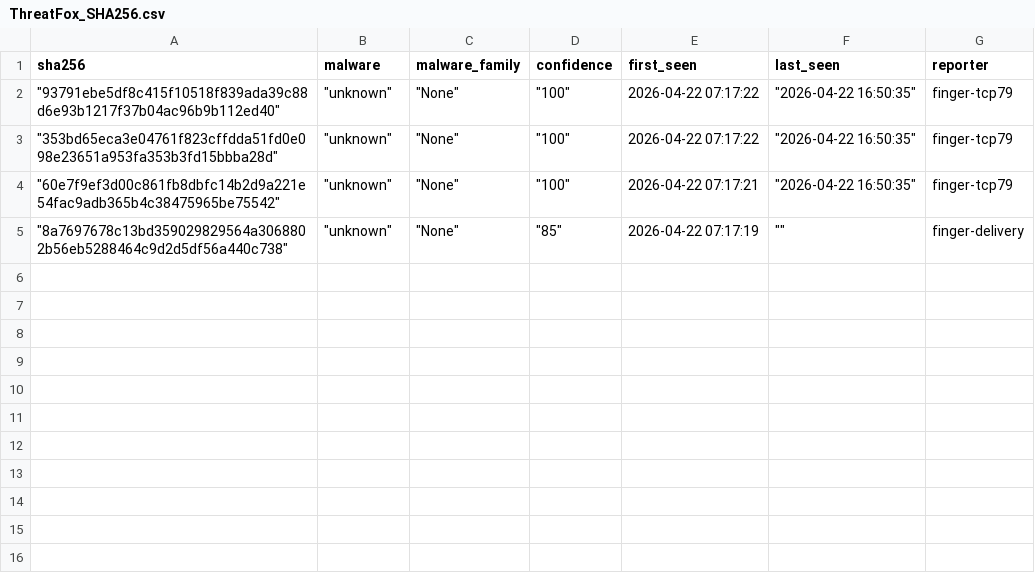
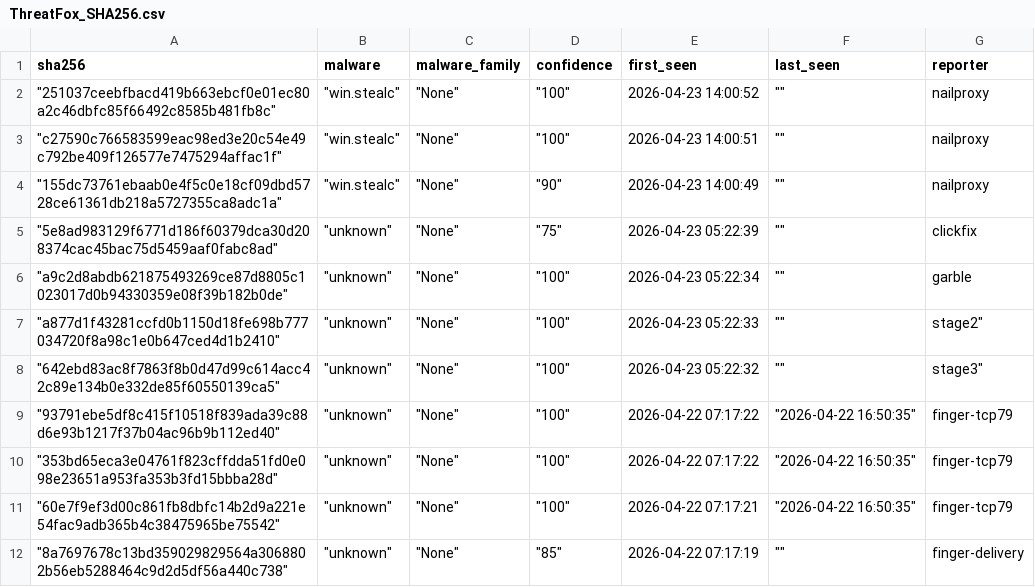
Before and after one commit to CyberArk0961/Threat-Fox-SHA256, a CSV file: output/ThreatFox_SHA256.csv, drawn as a sheet.

```diff
--- a/output/ThreatFox_SHA256.csv
+++ b/output/ThreatFox_SHA256.csv
@@ -1,2 +1,9 @@
 sha256,malware,malware_family,confidence,first_seen,last_seen,reporter
+"""251037ceebfbacd419b663ebcf0e01ec80a2c46dbfc85f66492c8585b481fb8c"""," ""win.stealc"""," ""None"""," ""100""",2026-04-23 14:00:52," """"",nailproxy
+"""c27590c766583599eac98ed3e20c54e49c792be409f126577e7475294affac1f"""," ""win.stealc"""," ""None"""," ""100""",2026-04-23 14:00:51," """"",nailproxy
+"""155dc73761ebaab0e4f5c0e18cf09dbd5728ce61361db218a5727355ca8adc1a"""," ""win.stealc"""," ""None"""," ""90""",2026-04-23 14:00:49," """"",nailproxy
+"""5e8ad983129f6771d186f60379dca30d208374cac45bac75d5459aaf0fabc8ad"""," ""unknown"""," ""None"""," ""75""",2026-04-23 05:22:39," """"",clickfix
+"""a9c2d8abdb621875493269ce87d8805c1023017d0b94330359e08f39b182b0de"""," ""unknown"""," ""None"""," ""100""",2026-04-23 05:22:34," """"",garble
+"""a877d1f43281ccfd0b1150d18fe698b777034720f8a98c1e0b647ced4d1b2410"""," ""unknown"""," ""None"""," ""100""",2026-04-23 05:22:33," """"","stage2"""
+"""642ebd83ac8f7863f8b0d47d99c614acc42c89e134b0e332de85f60550139ca5"""," ""unknown"""," ""None"""," ""100""",2026-04-23 05:22:32," """"","stage3"""
 """93791ebe5df8c415f10518f839ada39c88d6e93b1217f37b04ac96b9b112ed40"""," ""unknown"""," ""None"""," ""100""",2026-04-22 07:17:22," ""2026-04-22 16:50:35""",finger-tcp79
```
